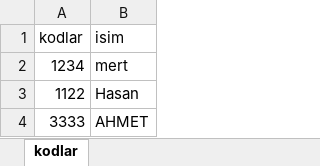
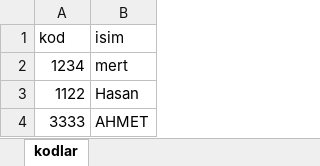
Before and after one commit to Teaky44/yemeksepetitelegrambot, an Excel workbook: kodlar.xlsx, sheet kodlar, drawn as a sheet; values as stored, in another font and other column widths than the file's, no borders; charts and pictures not drawn; the diff names each change by its address in the sheet, - before the commit and + after, or states it on an @@ line.

Commit message:
Add files via upload

```diff
--- a/kodlar.xlsx (sheet kodlar)
+++ b/kodlar.xlsx (sheet kodlar)
-A1: kodlar
+A1: kod
```
